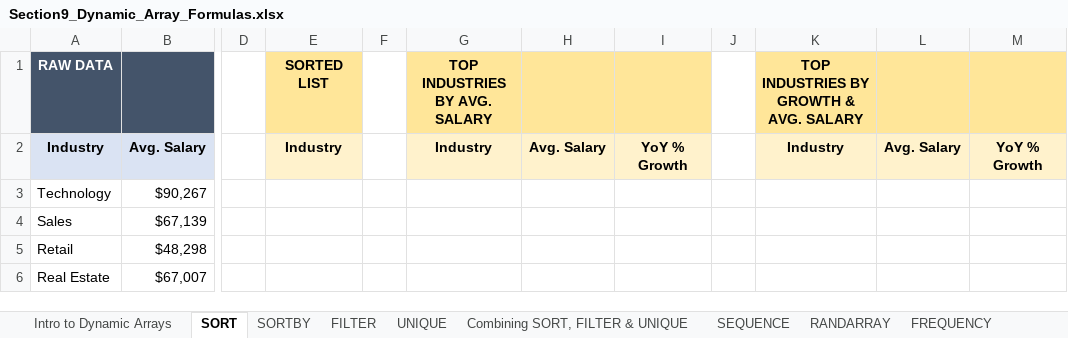
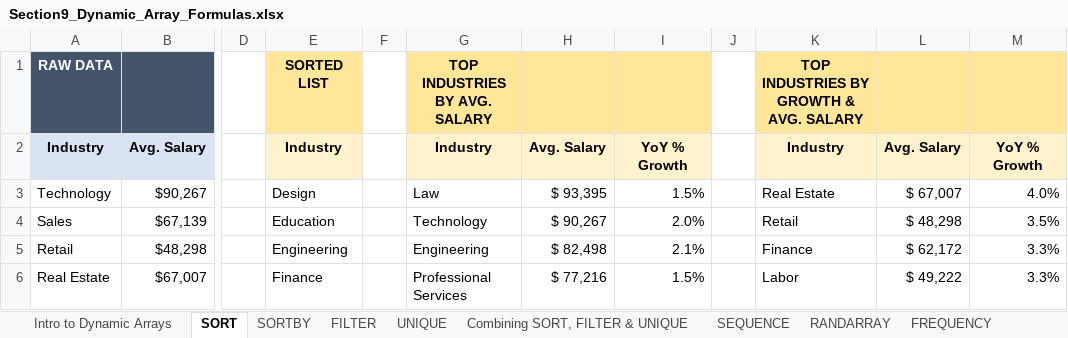
Before and after one commit to jorgeluissoto/Maven_Analytics_course, an Excel workbook: Excel Demo Workbooks/Section9_Dynamic_Array_Formulas.xlsx, sheet SORT, drawn as a sheet; only a part is shown, gaps mark what is left out; values as stored, in another font and other column widths than the file's, no borders; the diff covers the shown part only; the diff names each change by its address in the sheet, - before the commit and + after, or states it on an @@ line.

```diff
--- a/Excel Demo Workbooks/Section9_Dynamic_Array_Formulas.xlsx (sheet SORT)
+++ b/Excel Demo Workbooks/Section9_Dynamic_Array_Formulas.xlsx (sheet SORT)
-E3: (empty)
+E3: Design
-G3: (empty)
+G3: Law
-H3: (empty)
+H3: $ 93,395
-I3: (empty)
+I3: 1.5%
-K3: (empty)
+K3: Real Estate
-L3: (empty)
+L3: $ 67,007
-M3: (empty)
+M3: 4.0%
-E4: (empty)
+E4: Education
-G4: (empty)
+G4: Technology
-H4: (empty)
+H4: $ 90,267
-I4: (empty)
+I4: 2.0%
-K4: (empty)
+K4: Retail
-L4: (empty)
+L4: $ 48,298
-M4: (empty)
+M4: 3.5%
-E5: (empty)
+E5: Engineering
-G5: (empty)
+G5: Engineering
-H5: (empty)
+H5: $ 82,498
-I5: (empty)
+I5: 2.1%
-K5: (empty)
+K5: Finance
-L5: (empty)
+L5: $ 62,172
-M5:M6: (empty)
+M5:M6: 3.3%
-E6: (empty)
+E6: Finance
-G6: (empty)
+G6: Professional Services
-H6: (empty)
+H6: $ 77,216
-I6: (empty)
+I6: 1.5%
-K6: (empty)
+K6: Labor
-L6: (empty)
+L6: $ 49,222
```
Also changed, not shown: 91 edited cells elsewhere in this sheet, sheet Intro to Dynamic Arrays, 2 other files.
